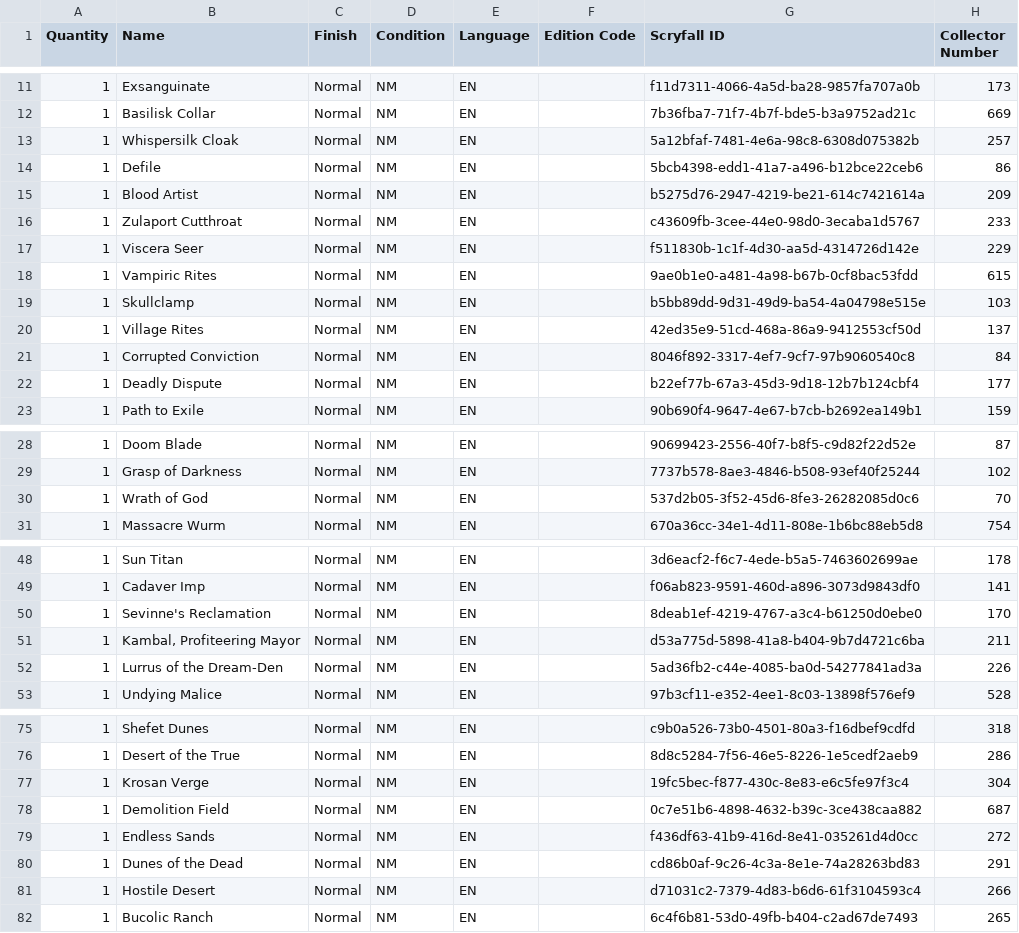
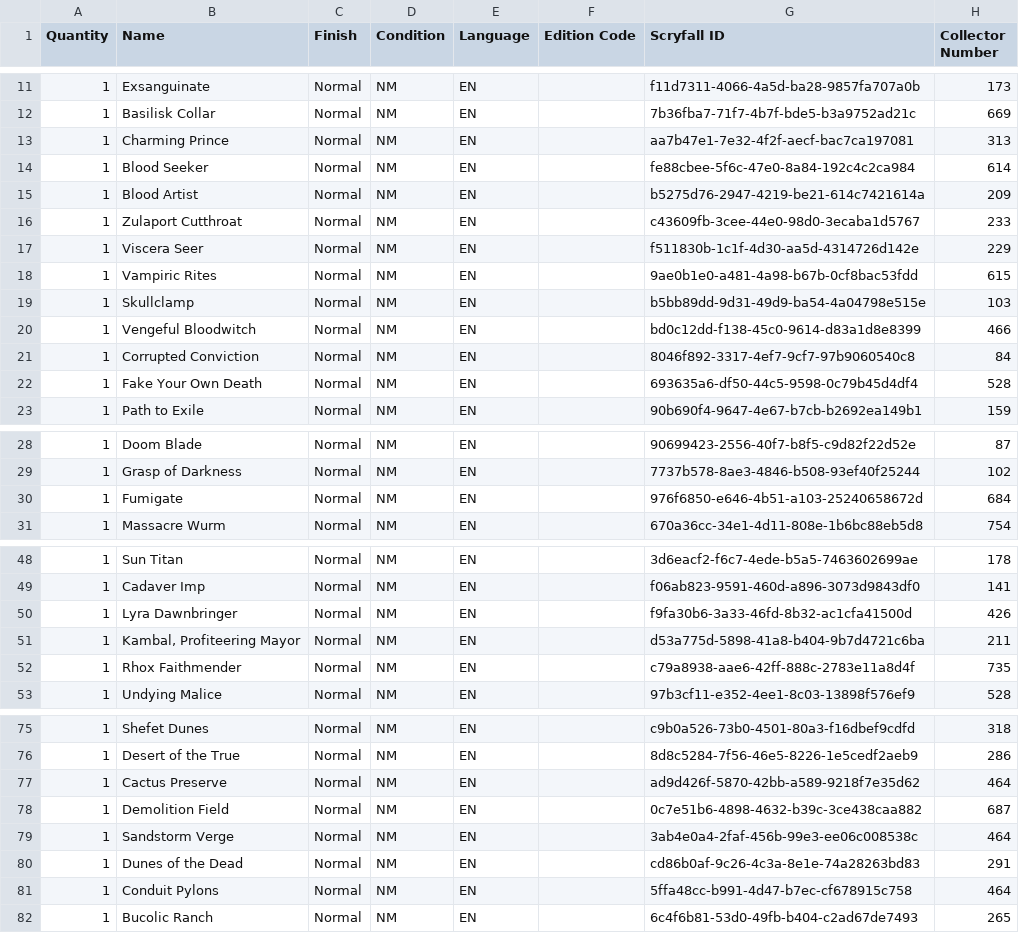
Before and after one commit to hpsmiles/Magic-Deck-Gen, a CSV file: ayli-eternal-pilgrim-deck-archidekt.csv, drawn as a sheet; only a part is shown, gaps mark what is left out; the diff covers the shown part only.

```diff
--- a/ayli-eternal-pilgrim-deck-archidekt.csv
+++ b/ayli-eternal-pilgrim-deck-archidekt.csv
@@ -12,4 +12,4 @@ Quantity,Name,Finish,Condition,Language,Edition Code,Scryfall ID,Collector Numbe
 1,Basilisk Collar,Normal,NM,EN,,7b36fba7-71f7-4b7f-bde5-b3a9752ad21c,669
-1,Whispersilk Cloak,Normal,NM,EN,,5a12bfaf-7481-4e6a-98c8-6308d075382b,257
-1,Defile,Normal,NM,EN,,5bcb4398-edd1-41a7-a496-b12bce22ceb6,86
+1,Charming Prince,Normal,NM,EN,,aa7b47e1-7e32-4f2f-aecf-bac7ca197081,313
+1,Blood Seeker,Normal,NM,EN,,fe88cbee-5f6c-47e0-8a84-192c4c2ca984,614
 1,Blood Artist,Normal,NM,EN,,b5275d76-2947-4219-be21-614c7421614a,209
@@ -19,5 +19,5 @@ Quantity,Name,Finish,Condition,Language,Edition Code,Scryfall ID,Collector Numbe
 1,Skullclamp,Normal,NM,EN,,b5bb89dd-9d31-49d9-ba54-4a04798e515e,103
-1,Village Rites,Normal,NM,EN,,42ed35e9-51cd-468a-86a9-9412553cf50d,137
+1,Vengeful Bloodwitch,Normal,NM,EN,,bd0c12dd-f138-45c0-9614-d83a1d8e8399,466
 1,Corrupted Conviction,Normal,NM,EN,,8046f892-3317-4ef7-9cf7-97b9060540c8,84
-1,Deadly Dispute,Normal,NM,EN,,b22ef77b-67a3-45d3-9d18-12b7b124cbf4,177
+1,Fake Your Own Death,Normal,NM,EN,,693635a6-df50-44c5-9598-0c79b45d4df4,528
 1,Path to Exile,Normal,NM,EN,,90b690f4-9647-4e67-b7cb-b2692ea149b1,159
@@ -29,3 +29,3 @@ Quantity,Name,Finish,Condition,Language,Edition Code,Scryfall ID,Collector Numbe
 1,Grasp of Darkness,Normal,NM,EN,,7737b578-8ae3-4846-b508-93ef40f25244,102
-1,Wrath of God,Normal,NM,EN,,537d2b05-3f52-45d6-8fe3-26282085d0c6,70
+1,Fumigate,Normal,NM,EN,,976f6850-e646-4b51-a103-25240658672d,684
 1,Massacre Wurm,Normal,NM,EN,,670a36cc-34e1-4d11-808e-1b6bc88eb5d8,754
@@ -49,5 +49,5 @@ Quantity,Name,Finish,Condition,Language,Edition Code,Scryfall ID,Collector Numbe
 1,Cadaver Imp,Normal,NM,EN,,f06ab823-9591-460d-a896-3073d9843df0,141
-1,Sevinne's Reclamation,Normal,NM,EN,,8deab1ef-4219-4767-a3c4-b61250d0ebe0,170
+1,Lyra Dawnbringer,Normal,NM,EN,,f9fa30b6-3a33-46fd-8b32-ac1cfa41500d,426
 1,"Kambal, Profiteering Mayor",Normal,NM,EN,,d53a775d-5898-41a8-b404-9b7d4721c6ba,211
-1,Lurrus of the Dream-Den,Normal,NM,EN,,5ad36fb2-c44e-4085-ba0d-54277841ad3a,226
+1,Rhox Faithmender,Normal,NM,EN,,c79a8938-aae6-42ff-888c-2783e11a8d4f,735
 1,Undying Malice,Normal,NM,EN,,97b3cf11-e352-4ee1-8c03-13898f576ef9,528
@@ -76,7 +76,7 @@ Quantity,Name,Finish,Condition,Language,Edition Code,Scryfall ID,Collector Numbe
 1,Desert of the True,Normal,NM,EN,,8d8c5284-7f56-46e5-8226-1e5cedf2aeb9,286
-1,Krosan Verge,Normal,NM,EN,,19fc5bec-f877-430c-8e83-e6c5fe97f3c4,304
+1,Cactus Preserve,Normal,NM,EN,,ad9d426f-5870-42bb-a589-9218f7e35d62,464
 1,Demolition Field,Normal,NM,EN,,0c7e51b6-4898-4632-b39c-3ce438caa882,687
-1,Endless Sands,Normal,NM,EN,,f436df63-41b9-416d-8e41-035261d4d0cc,272
+1,Sandstorm Verge,Normal,NM,EN,,3ab4e0a4-2faf-456b-99e3-ee06c008538c,464
 1,Dunes of the Dead,Normal,NM,EN,,cd86b0af-9c26-4c3a-8e1e-74a28263bd83,291
-1,Hostile Desert,Normal,NM,EN,,d71031c2-7379-4d83-b6d6-61f3104593c4,266
+1,Conduit Pylons,Normal,NM,EN,,5ffa48cc-b991-4d47-b7ec-cf678915c758,464
 1,Bucolic Ranch,Normal,NM,EN,,6c4f6b81-53d0-49fb-b404-c2ad67de7493,265
```
Also changed, not shown: 3 edited cells elsewhere in this file, 1 other file.
